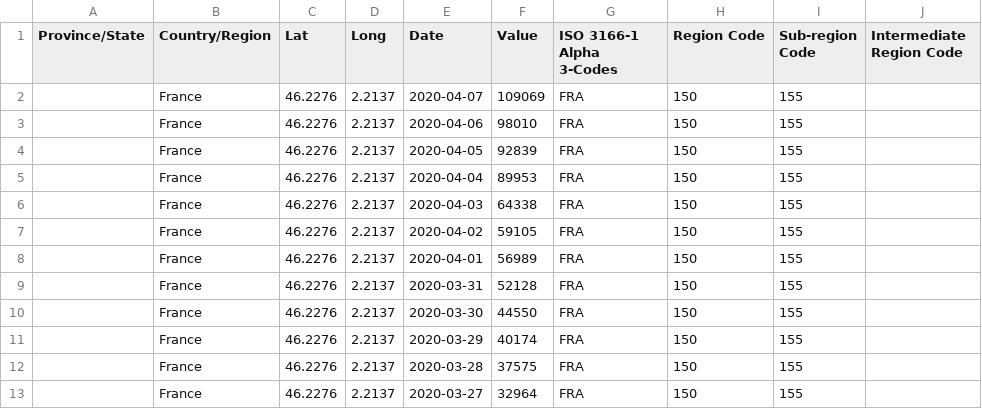
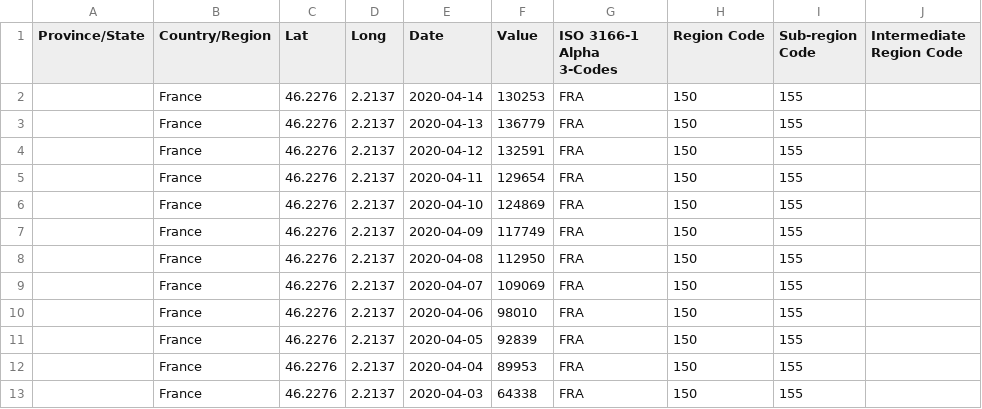
Before and after one commit to samubernard/INSA3BIMCovid19, a CSV file: src/datasets/confirmed_cases_metr_france.csv, drawn as a sheet; only a part is shown; the shorter side is filled out with more unchanged rows.

Commit message:
datasets updated

```diff
--- a/src/datasets/confirmed_cases_metr_france.csv
+++ b/src/datasets/confirmed_cases_metr_france.csv
@@ -1,2 +1,9 @@
 Province/State,Country/Region,Lat,Long,Date,Value,ISO 3166-1 Alpha 3-Codes,Region Code,Sub-region Code,Intermediate Region Code
+,France,46.2276,2.2137,2020-04-14,130253,FRA,150,155,
+,France,46.2276,2.2137,2020-04-13,136779,FRA,150,155,
+,France,46.2276,2.2137,2020-04-12,132591,FRA,150,155,
+,France,46.2276,2.2137,2020-04-11,129654,FRA,150,155,
+,France,46.2276,2.2137,2020-04-10,124869,FRA,150,155,
+,France,46.2276,2.2137,2020-04-09,117749,FRA,150,155,
+,France,46.2276,2.2137,2020-04-08,112950,FRA,150,155,
 ,France,46.2276,2.2137,2020-04-07,109069,FRA,150,155,
```
Also changed, not shown: src/datasets/death_cases_metr_france.csv, src/datasets/recovered_cases_metr_france.csv, 1 other file.
